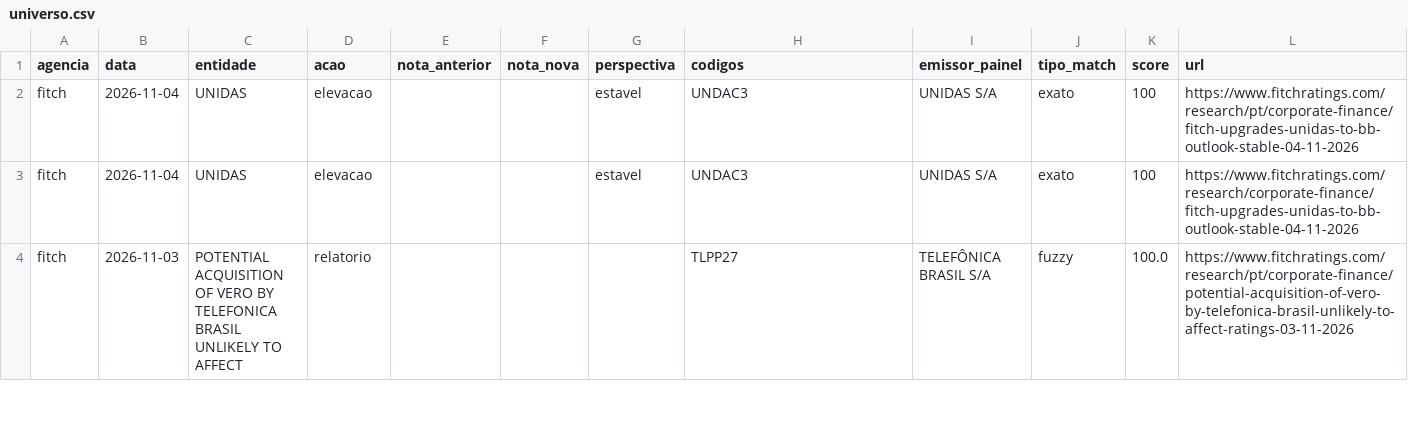
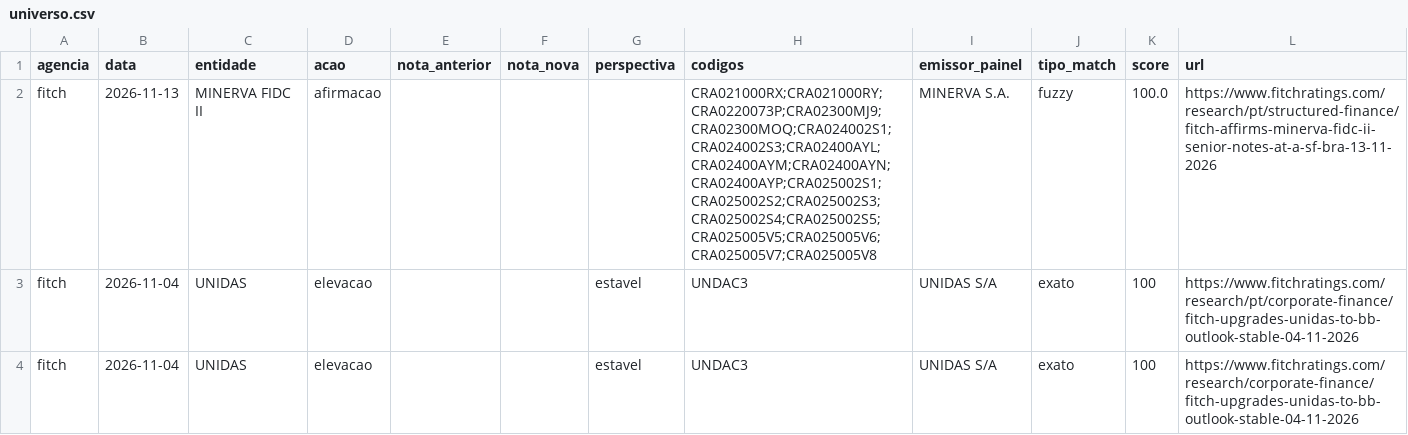
Before and after one commit to rodoso-mcamargo/originacao, a CSV file: dados/ratings_agencias/universo.csv, drawn as a sheet; only a part is shown; the shorter side is filled out with more unchanged rows; the diff names each change by its address in the sheet, - before the commit and + after, or states it on an @@ line.

```diff
--- a/dados/ratings_agencias/universo.csv
+++ b/dados/ratings_agencias/universo.csv
+row 2: fitch | 2026-11-13 | MINERVA FIDC II | afirmacao |  |  |  | CRA021000RX;CRA021000RY;CRA0220073P;CRA02300MJ9;CRA02300MOQ;CRA024002S1;CRA024002S3;CRA02400AYL;CRA02400AYM;CRA02400AYN;CRA02400AYP;CRA025002S1;CRA025002S2;CRA025002S3;CRA025002S4;CRA025002S5;CRA025005V5;CRA025005V6;CRA025005V7;CRA025005V8 | MINERVA S.A. | fuzzy | 100.0 | https://www.fitchratings.com/research/pt/structured-finance/fitch-affirms-minerva-fidc-ii-senior-notes-at-a-sf-bra-13-11-2026
```
Also changed, not shown: dados/ratings_agencias/base.csv, 2 other files.
